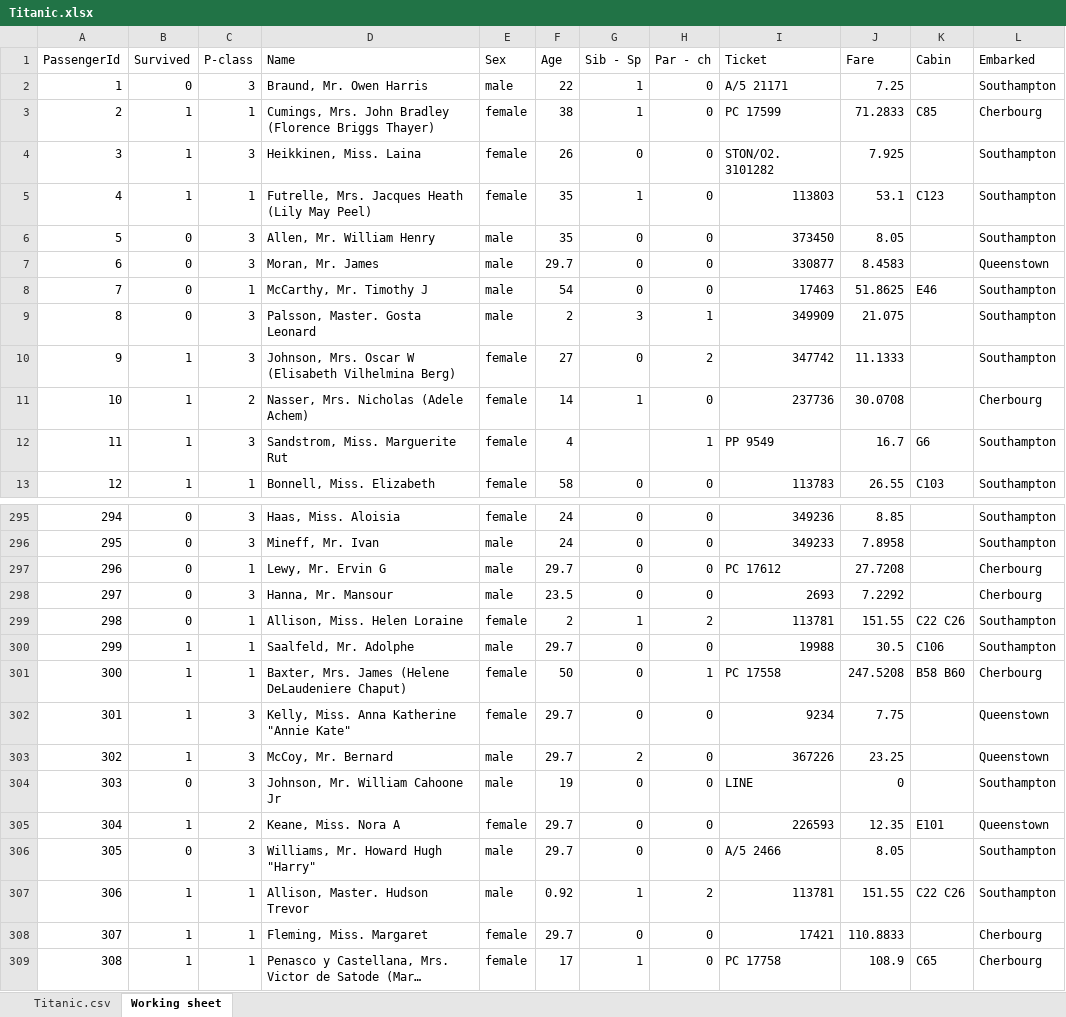
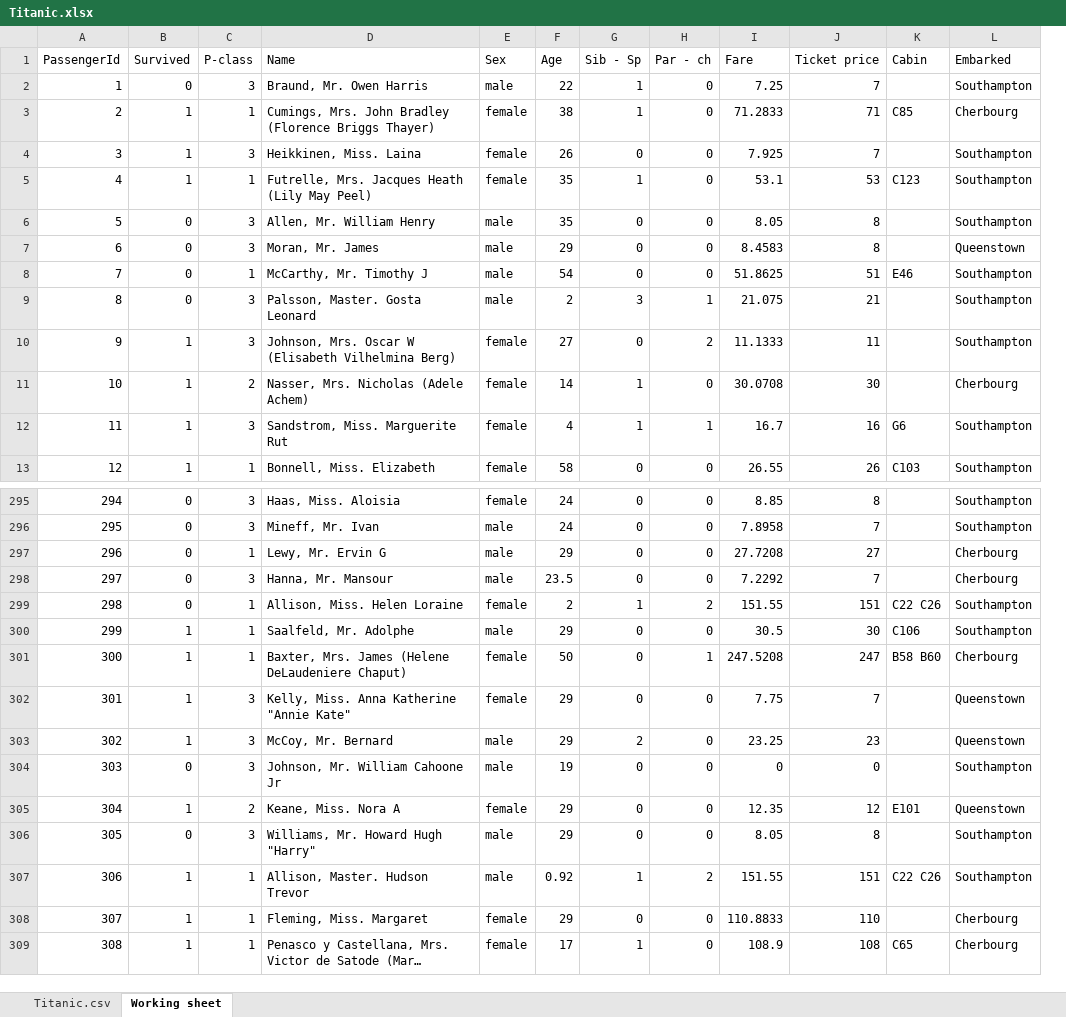
Before and after one commit to 15josh08/Excel-Project, an Excel workbook: Titanic.xlsx, sheet Working sheet, drawn as a sheet; only a part is shown, gaps mark what is left out; long unchanged cells end in …; values as stored, in another font and other column widths than the file's, no borders; removed rows and columns are numbered as before the commit, all else as after; the diff covers the shown part only; the diff names each change by its address in the sheet, - before the commit and + after, or states it on an @@ line.

Commit message:
converted ticket prices to integer and deleted 'ticket type' column

```diff
--- a/Titanic.xlsx (sheet Working sheet)
+++ b/Titanic.xlsx (sheet Working sheet)
-column I (Ticket), rows 2-13: A/5 21171 | PC 17599 | STON/O2. 3101282 | 113803 | 373450 | 330877 | 17463 | 349909 | 347742 | 237736 | PP 9549 | 113783; rows 295-309: 349236 | 349233 | PC 17612 | 2693 | 113781 | 19988 | PC 17558 | 9234 | 367226 | LINE | 226593 | A/5 2466 | 113781 | 17421 | PC 17758
+column J (Ticket price), rows 2-13: 7 | 71 | 7 | 53 | 8 | 8 | 51 | 21 | 11 | 30 | 16 | 26; rows 295-309: 8 | 7 | 27 | 7 | 151 | 30 | 247 | 7 | 23 | 0 | 12 | 8 | 151 | 110 | 108
-F7 (Age): 29.7
+F7 (Age): 29
-G12 (Sib - Sp): (empty)
+G12 (Sib - Sp): 1
-F297 (Age): 29.7
+F297 (Age): 29
-F300 (Age): 29.7
+F300 (Age): 29
-F302:F303 (Age): 29.7
+F302:F303 (Age): 29
-F305:F306 (Age): 29.7
+F305:F306 (Age): 29
-F308 (Age): 29.7
+F308 (Age): 29
```
Also changed, not shown: 170 edited cells elsewhere in this sheet.
